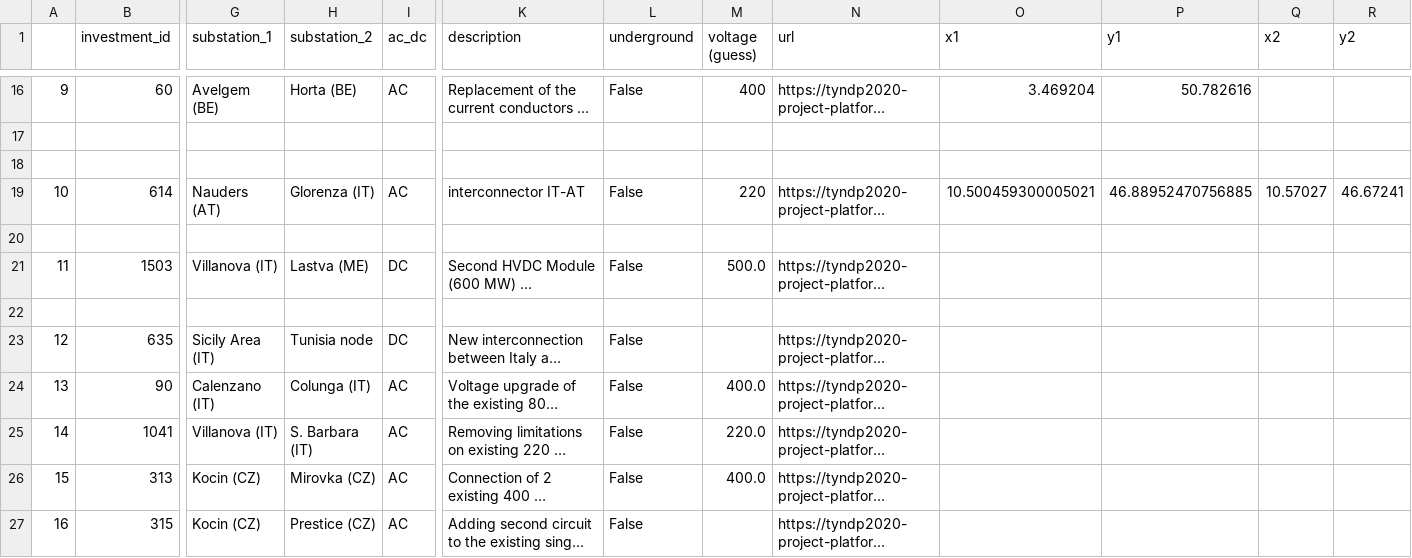
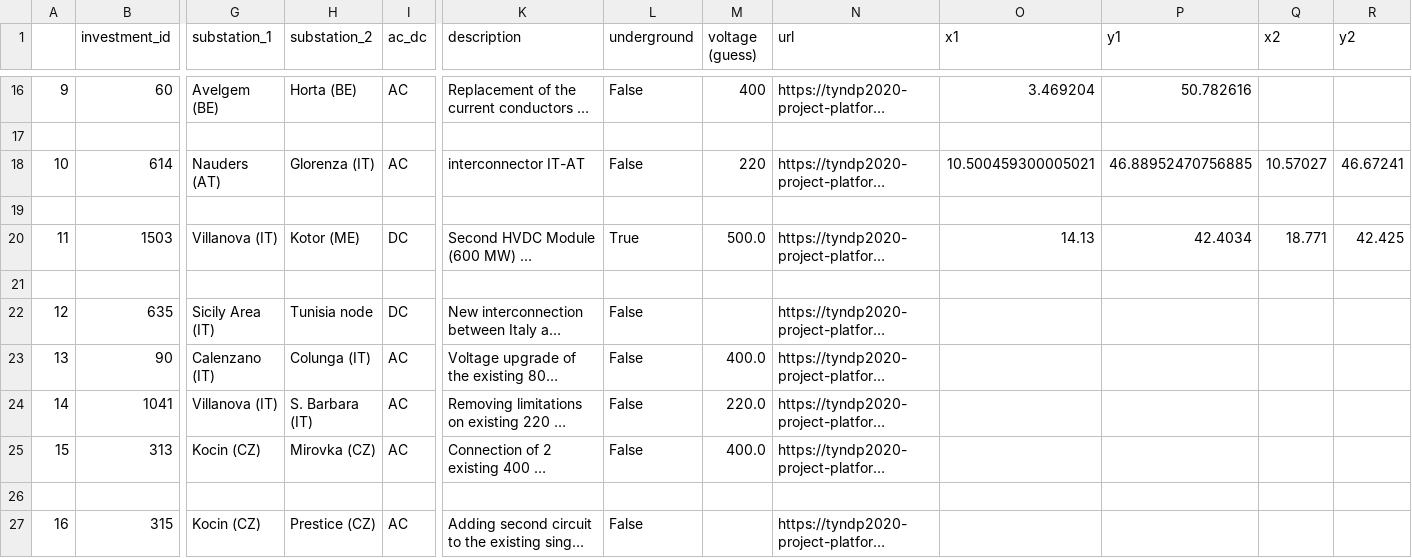
Before and after one commit to grecht/tyndp_to_pypsa, a CSV file: 2020/2020_curated.csv, drawn as a sheet; only a part is shown, gaps mark what is left out; long unchanged cells end in …; removed rows and columns are numbered as before the commit, all else as after; rows hold the shown columns only; the diff names each change by its address in the sheet, - before the commit and + after, or states it on an @@ line.

Commit message:
Add Project 28

```diff
--- a/2020/2020_curated.csv
+++ b/2020/2020_curated.csv
-row 18: (empty)
-H20 (substation_2): Lastva (ME)
+H20 (substation_2): Kotor (ME)
-L20 (underground): False
+L20 (underground): True
-O20 (x1): (empty)
+O20 (x1): 14.13
-P20 (y1): (empty)
+P20 (y1): 42.4034
-Q20 (x2): (empty)
+Q20 (x2): 18.771
-R20 (y2): (empty)
+R20 (y2): 42.425
+row 26: (empty)
```
